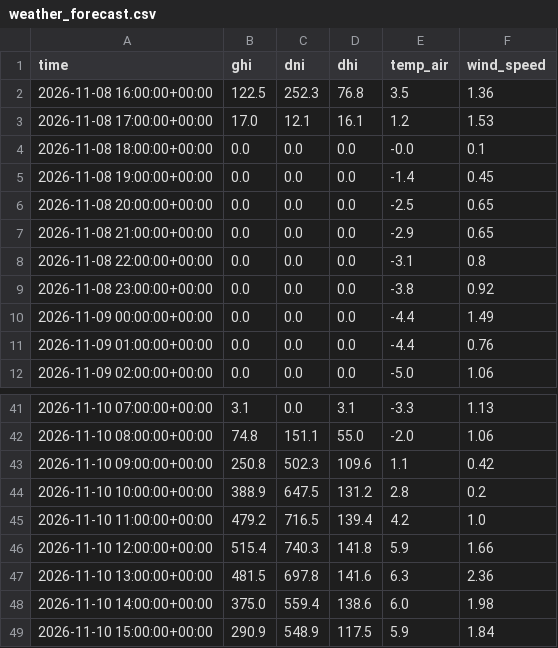
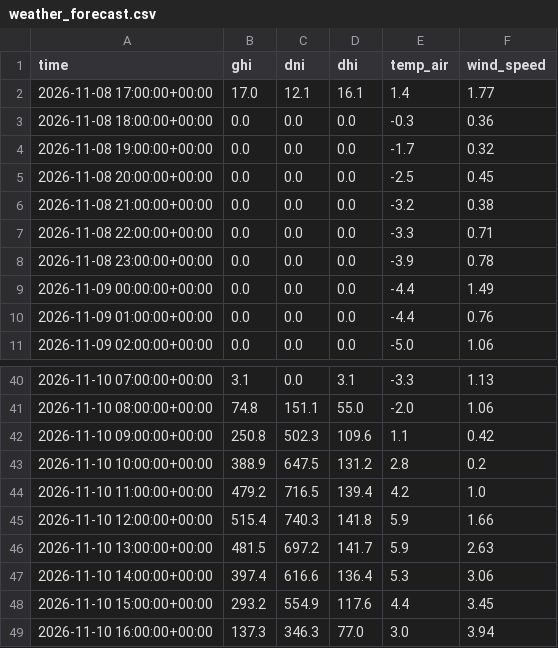
Before and after one commit to InesBafaluy/solar-energy-task-scheduler, a CSV file: outputs/weather_forecast.csv, drawn as a sheet; only a part is shown, gaps mark what is left out.

```diff
--- a/outputs/weather_forecast.csv
+++ b/outputs/weather_forecast.csv
@@ -1,10 +1,9 @@
 time,ghi,dni,dhi,temp_air,wind_speed
-2026-11-08 16:00:00+00:00,122.5,252.3,76.8,3.5,1.36
-2026-11-08 17:00:00+00:00,17.0,12.1,16.1,1.2,1.53
-2026-11-08 18:00:00+00:00,0.0,0.0,0.0,-0.0,0.1
-2026-11-08 19:00:00+00:00,0.0,0.0,0.0,-1.4,0.45
-2026-11-08 20:00:00+00:00,0.0,0.0,0.0,-2.5,0.65
-2026-11-08 21:00:00+00:00,0.0,0.0,0.0,-2.9,0.65
-2026-11-08 22:00:00+00:00,0.0,0.0,0.0,-3.1,0.8
-2026-11-08 23:00:00+00:00,0.0,0.0,0.0,-3.8,0.92
+2026-11-08 17:00:00+00:00,17.0,12.1,16.1,1.4,1.77
+2026-11-08 18:00:00+00:00,0.0,0.0,0.0,-0.3,0.36
+2026-11-08 19:00:00+00:00,0.0,0.0,0.0,-1.7,0.32
+2026-11-08 20:00:00+00:00,0.0,0.0,0.0,-2.5,0.45
+2026-11-08 21:00:00+00:00,0.0,0.0,0.0,-3.2,0.38
+2026-11-08 22:00:00+00:00,0.0,0.0,0.0,-3.3,0.71
+2026-11-08 23:00:00+00:00,0.0,0.0,0.0,-3.9,0.78
 2026-11-09 00:00:00+00:00,0.0,0.0,0.0,-4.4,1.49
@@ -46,4 +45,5 @@ time,ghi,dni,dhi,temp_air,wind_speed
 2026-11-10 12:00:00+00:00,515.4,740.3,141.8,5.9,1.66
-2026-11-10 13:00:00+00:00,481.5,697.8,141.6,6.3,2.36
-2026-11-10 14:00:00+00:00,375.0,559.4,138.6,6.0,1.98
-2026-11-10 15:00:00+00:00,290.9,548.9,117.5,5.9,1.84
+2026-11-10 13:00:00+00:00,481.5,697.2,141.7,5.9,2.63
+2026-11-10 14:00:00+00:00,397.4,616.6,136.4,5.3,3.06
+2026-11-10 15:00:00+00:00,293.2,554.9,117.6,4.4,3.45
+2026-11-10 16:00:00+00:00,137.3,346.3,77.0,3.0,3.94
```
Also changed, not shown: outputs/pvlib_prediction.csv, 1 other file.
